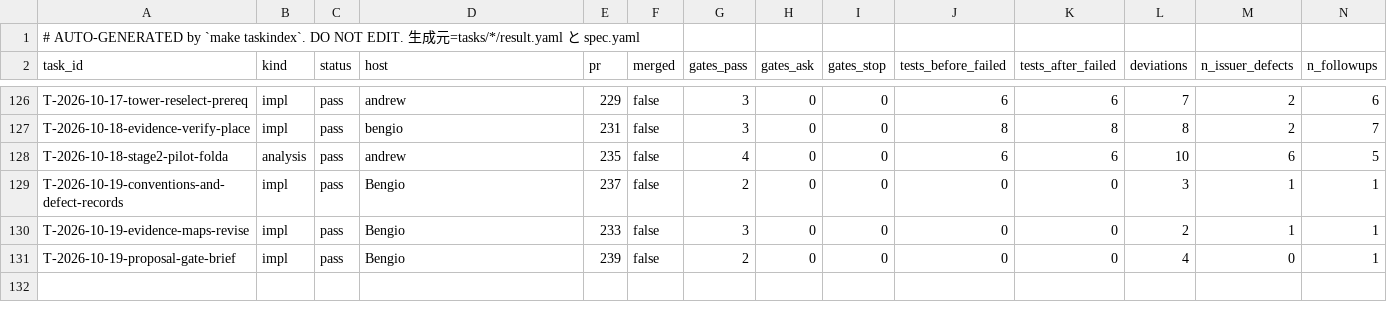
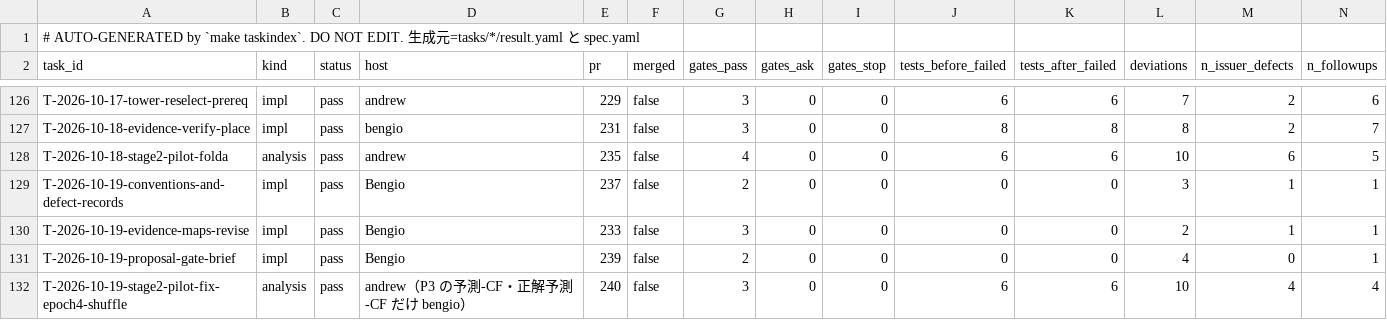
Before and after one commit to takuya3h/m2, a CSV file: context/auto/tasks_summary.csv, drawn as a sheet; only a part is shown, gaps mark what is left out; rows hold the shown columns only; the diff names each change by its address in the sheet, - before the commit and + after, or states it on an @@ line.

```diff
--- a/context/auto/tasks_summary.csv
+++ b/context/auto/tasks_summary.csv
+row 132: T-2026-10-19-stage2-pilot-fix-epoch4-shuffle | analysis | pass | andrew（P3 の予測-CF・正解予測-CF だけ bengio） | 240 | false | 3 | 0 | 0 | 6 | 6 | 10 | 4 | 4
```
Also changed, not shown: 3 other files.
